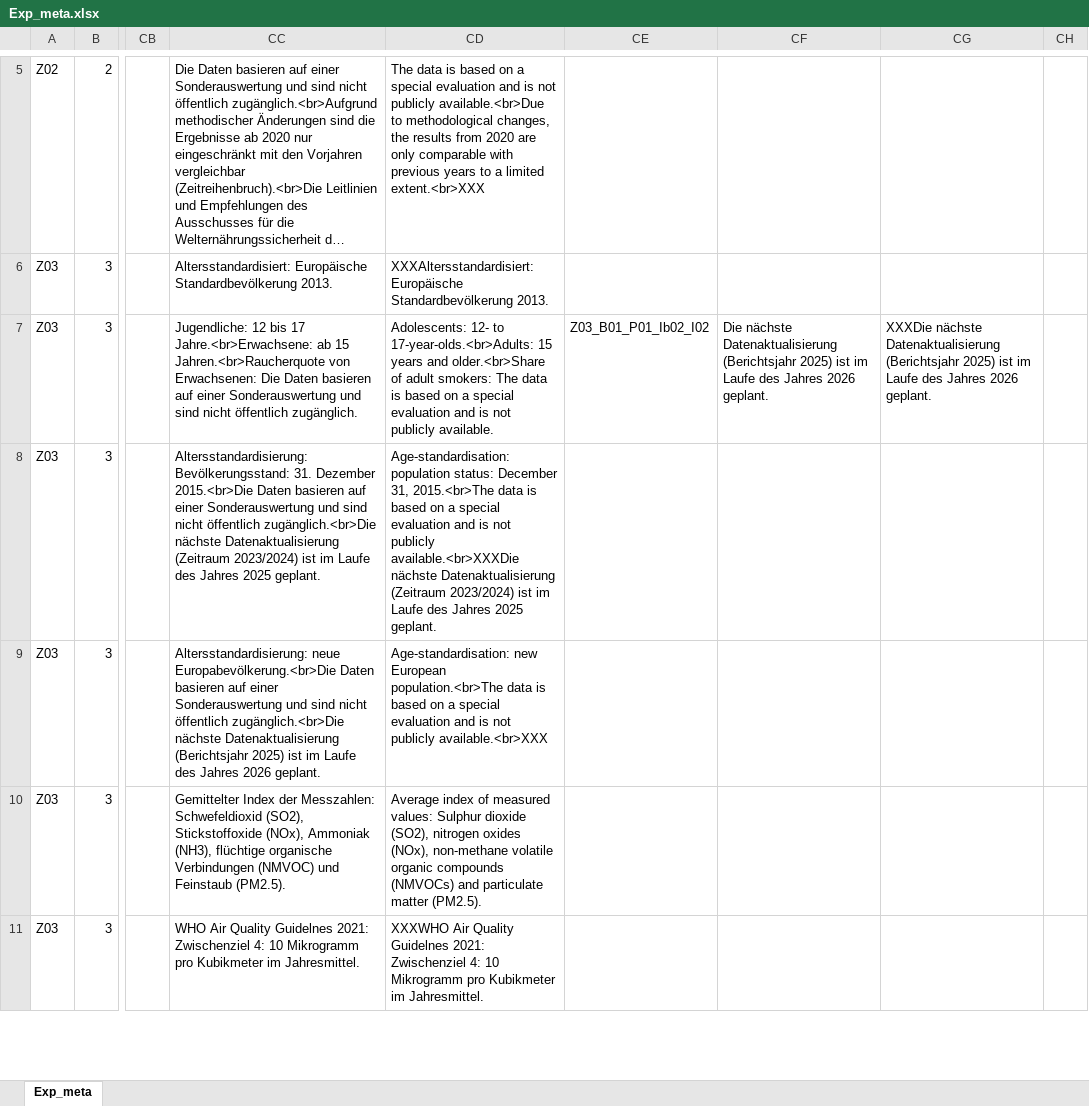
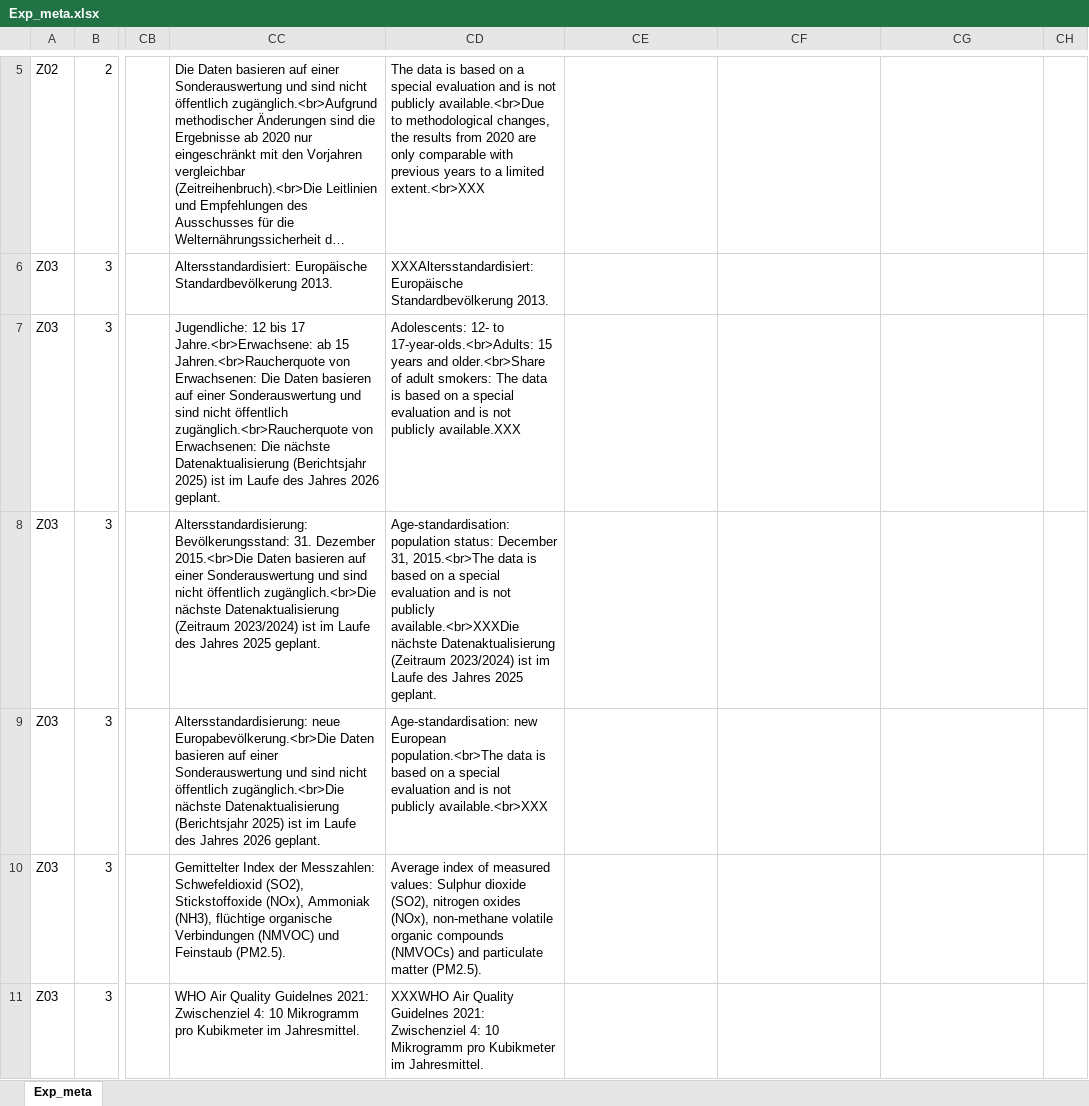
Before and after one commit to DnsUpgradeEnvironment/transfer, an Excel workbook: Exp_meta.xlsx, sheet Exp_meta, drawn as a sheet; only a part is shown, gaps mark what is left out; long unchanged cells end in …; values as stored, in another font and other column widths than the file's, no borders; the diff covers the shown part only; the diff names each change by its address in the sheet, - before the commit and + after, or states it on an @@ line.

```diff
--- a/Exp_meta.xlsx (sheet Exp_meta)
+++ b/Exp_meta.xlsx (sheet Exp_meta)
-CC7: …nicht öffentlich zugänglich.
+CC7: …nicht öffentlich zugänglich.<br>Raucherquote von Erwachsenen: Die nächste Datenaktualisierung (Berichtsjahr 2025) ist im Laufe des Jahres 2026 geplant.
-CD7: …not publicly available.
+CD7: …not publicly available.XXX
-CE7: Z03_B01_P01_Ib02_I02
+CE7: (empty)
-CF7: Die nächste Datenaktualisierung (Berichtsjahr 2025) ist im Laufe des Jahres 2026 geplant.
+CF7: (empty)
-CG7: XXXDie nächste Datenaktualisierung (Berichtsjahr 2025) ist im Laufe des Jahres 2026 geplant.
+CG7: (empty)
```
Also changed, not shown: 7 edited cells elsewhere in this sheet, Dic_Abkürzungen.xlsx, Tab_2a_Bereiche.xlsx, 11 other files.
